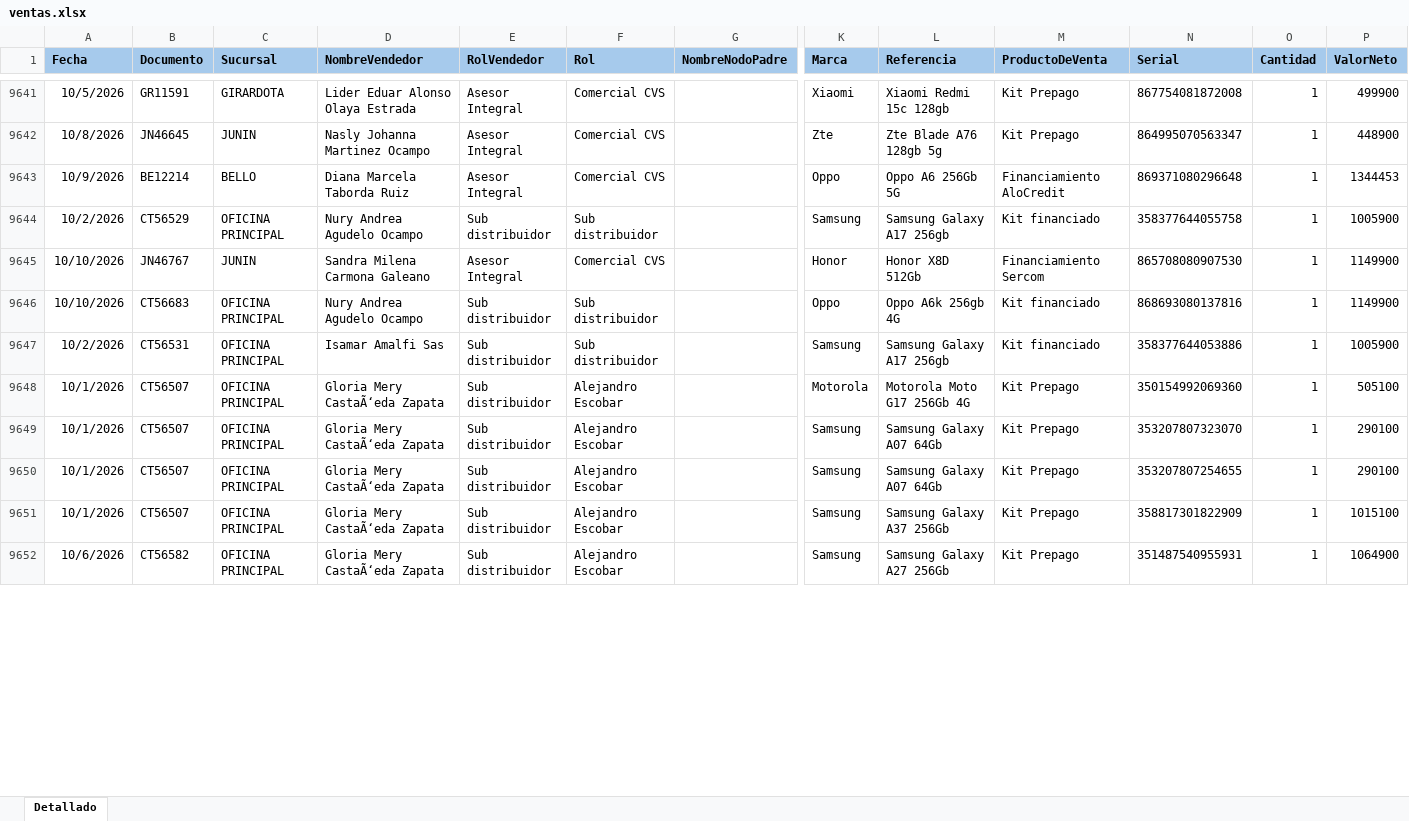
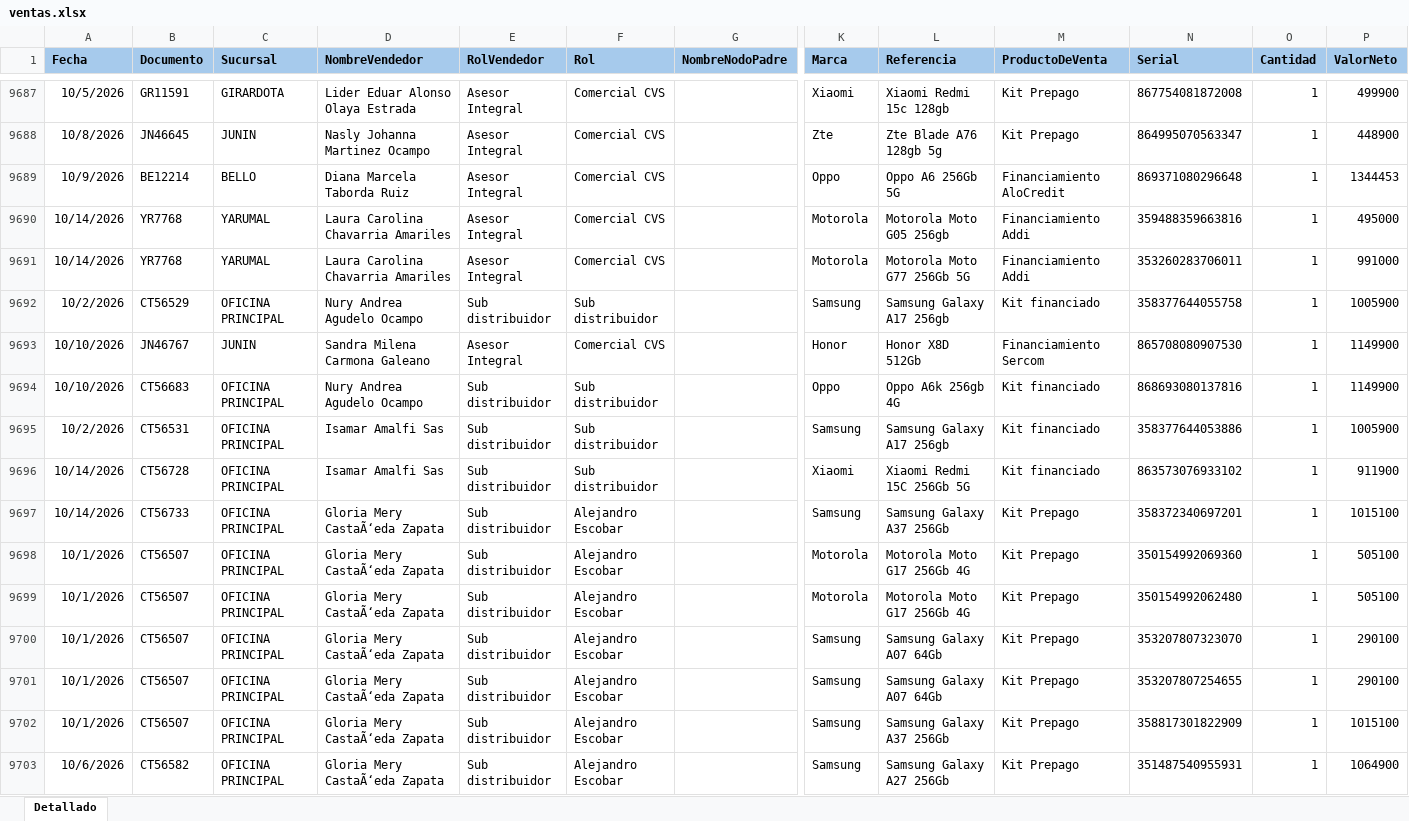
Before and after one commit to Paolam1903/EQUIPOS, an Excel workbook: ventas.xlsx, sheet Detallado, drawn as a sheet; only a part is shown, gaps mark what is left out; values as stored, in another font and other column widths than the file's, no borders; conditional formats not drawn; rows hold the shown columns only; the diff covers the shown part only; the diff names each change by its address in the sheet, - before the commit and + after, or states it on an @@ line.

```diff
--- a/ventas.xlsx (sheet Detallado)
+++ b/ventas.xlsx (sheet Detallado)
+row 9690: 10/14/2026 | YR7768 | YARUMAL | Laura Carolina Chavarria Amariles | Asesor Integral | Comercial CVS |  | Motorola | Motorola Moto G05 256gb | Financiamiento Addi | 359488359663816 | 1 | 495000
+row 9691: 10/14/2026 | YR7768 | YARUMAL | Laura Carolina Chavarria Amariles | Asesor Integral | Comercial CVS |  | Motorola | Motorola Moto G77 256Gb 5G | Financiamiento Addi | 353260283706011 | 1 | 991000
+row 9696: 10/14/2026 | CT56728 | OFICINA PRINCIPAL | Isamar Amalfi Sas | Sub distribuidor | Sub distribuidor |  | Xiaomi | Xiaomi Redmi 15C 256Gb 5G | Kit financiado | 863573076933102 | 1 | 911900
+row 9697: 10/14/2026 | CT56733 | OFICINA PRINCIPAL | Gloria Mery CastaÃ‘eda Zapata | Sub distribuidor | Alejandro Escobar |  | Samsung | Samsung Galaxy A37 256Gb | Kit Prepago | 358372340697201 | 1 | 1015100
+row 9699: 10/1/2026 | CT56507 | OFICINA PRINCIPAL | Gloria Mery CastaÃ‘eda Zapata | Sub distribuidor | Alejandro Escobar |  | Motorola | Motorola Moto G17 256Gb 4G | Kit Prepago | 350154992062480 | 1 | 505100
```
Also changed, not shown: 93 added rows, 54 moved rows and 8 edited cells elsewhere in this sheet, 1 other file.
